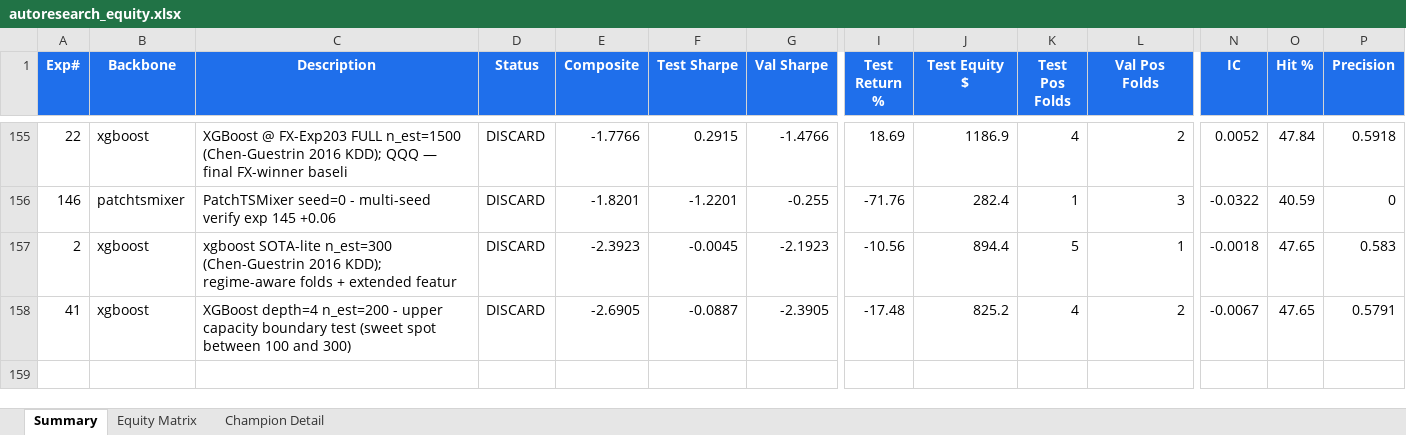
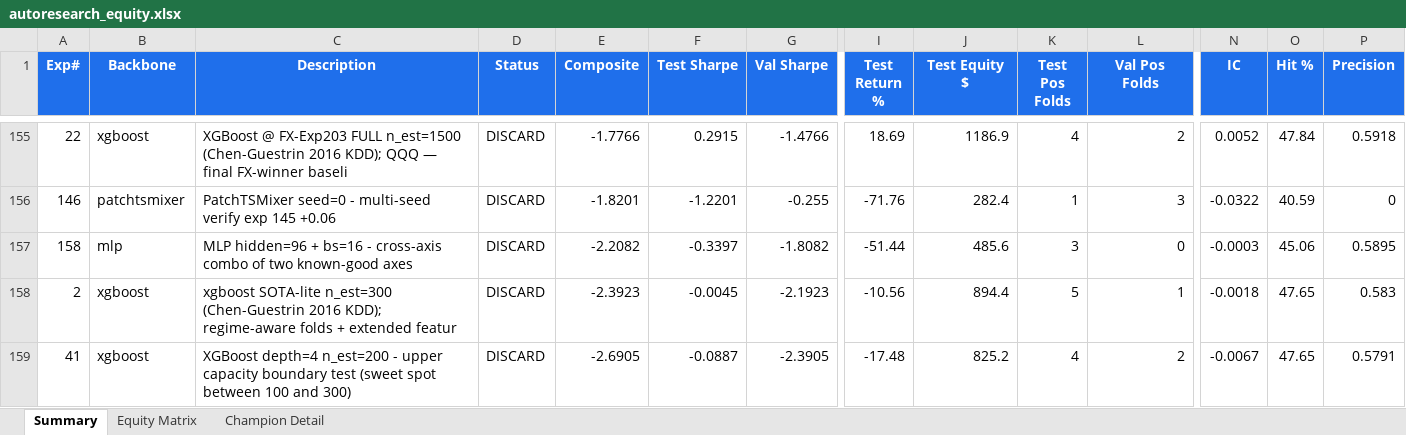
Before and after one commit to dlmastery/autoresearch, an Excel workbook: docs/index_stock_dashboard/autoresearch_equity.xlsx, sheet Summary, drawn as a sheet; only a part is shown, gaps mark what is left out; values as stored, in another font and other column widths than the file's, no borders; conditional formats not drawn; rows hold the shown columns only; the diff names each change by its address in the sheet, - before the commit and + after, or states it on an @@ line.

Commit message:
QQQ exp 158 MLP combo -2.21

```diff
--- a/docs/index_stock_dashboard/autoresearch_equity.xlsx (sheet Summary)
+++ b/docs/index_stock_dashboard/autoresearch_equity.xlsx (sheet Summary)
+row 157: 158 | mlp | MLP hidden=96 + bs=16 - cross-axis combo of two known-good axes | DISCARD | -2.2082 | -0.3397 | -1.8082 | -51.44 | 485.6 | 3 | 0 | -0.0003 | 45.06 | 0.5895
```
Also changed, not shown: sheet Equity Matrix, charts or pictures, 10 other files.
